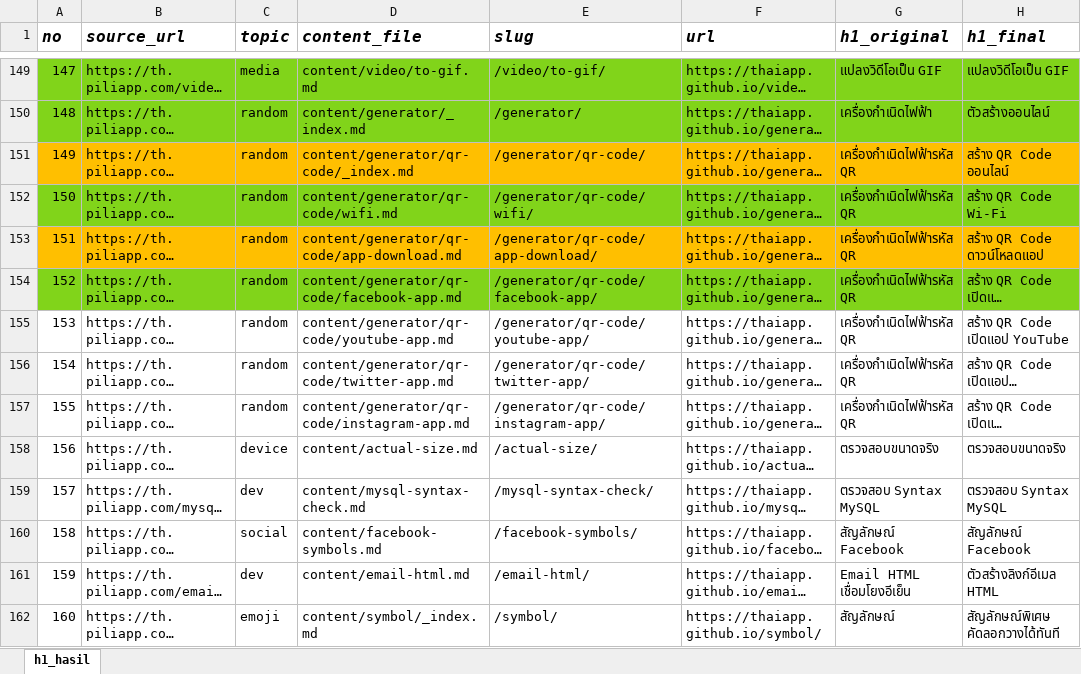
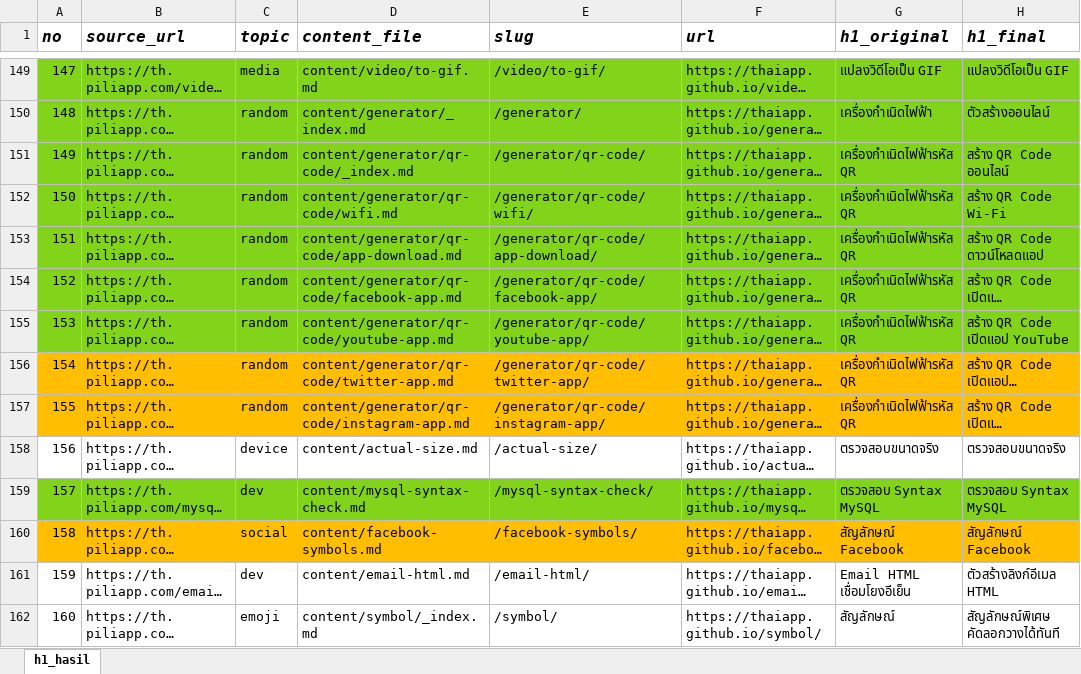
Before and after one commit to thaiapp/thaiapp.github.io, an Excel workbook: process_h1_hasil.xlsx, sheet h1_hasil, drawn as a sheet; only a part is shown, gaps mark what is left out; long unchanged cells end in …; values as stored, in another font and other column widths than the file's, no borders; the diff names each change by its address in the sheet, - before the commit and + after, or states it on an @@ line.

```diff
--- a/process_h1_hasil.xlsx (sheet h1_hasil)
+++ b/process_h1_hasil.xlsx (sheet h1_hasil)
-A151:H151 fill: #FFBF00
+A151:H151 fill: #81D41A
-A153:H153 fill: #FFBF00
+A153:H153 fill: #81D41A
-A155:H155 fill: none
+A155:H155 fill: #81D41A
-A156:H157 fill: none
+A156:H157 fill: #FFBF00
-A159:H159 fill: none
+A159:H159 fill: #81D41A
-A160:H160 fill: none
+A160:H160 fill: #FFBF00
```
Also changed, not shown: 5 other files.
